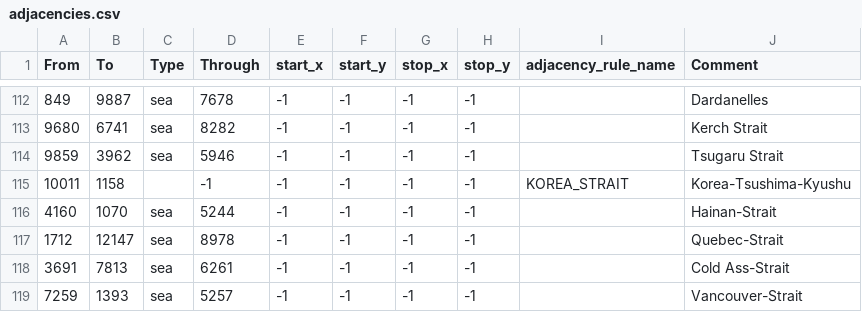
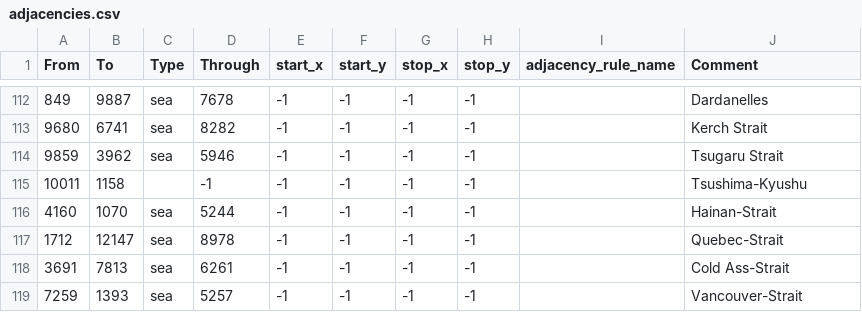
Before and after one commit to SilentEnforcer/tgwr-mod, a CSV file: map/adjacencies.csv, drawn as a sheet; only a part is shown, gaps mark what is left out.

```diff
--- a/map/adjacencies.csv
+++ b/map/adjacencies.csv
@@ -114,3 +114,3 @@ From;To;Type;Through;start_x;start_y;stop_x;stop_y;adjacency_rule_name;Comment
 9859;3962;sea;5946;-1;-1;-1;-1;;Tsugaru Strait
-10011;1158;;-1;-1;-1;-1;-1;KOREA_STRAIT;Korea-Tsushima-Kyushu
+10011;1158;;-1;-1;-1;-1;-1;;Tsushima-Kyushu
 4160;1070;sea;5244;-1;-1;-1;-1;;Hainan-Strait
```
Also changed, not shown: 6 other files.
